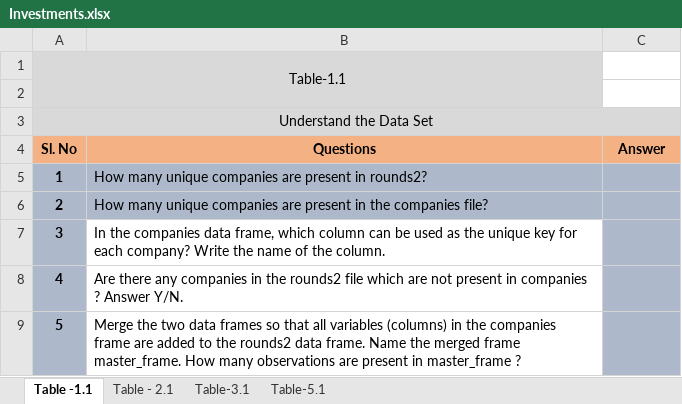
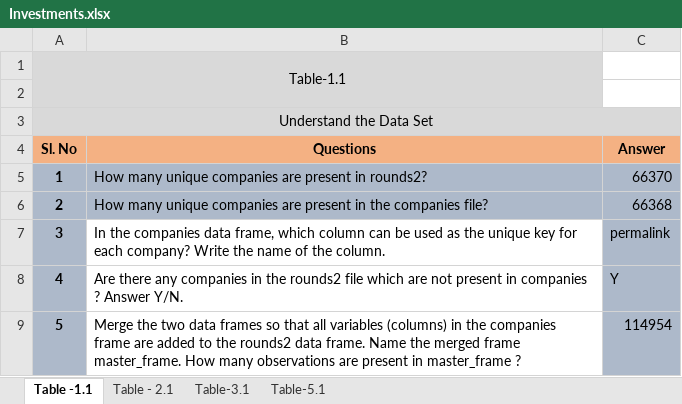
Before and after one commit to Shashi-Bhushan/upgrad-ml, an Excel workbook: StatisticsEssential/Module3/Investments.xlsx, sheet Table -1.1, drawn as a sheet; values as stored, in another font and other column widths than the file's, no borders; conditional formats not drawn; the diff names each change by its address in the sheet, - before the commit and + after, or states it on an @@ line.

```diff
--- a/StatisticsEssential/Module3/Investments.xlsx (sheet Table -1.1)
+++ b/StatisticsEssential/Module3/Investments.xlsx (sheet Table -1.1)
-C5 (Answer): (empty)
+C5 (Answer): 66370
-C6 (Answer): (empty)
+C6 (Answer): 66368
-C7 (Answer): (empty)
+C7 (Answer): permalink
-C8 (Answer): (empty)
+C8 (Answer): Y
-C9 (Answer): (empty)
+C9 (Answer): 114954
```
Also changed, not shown: 3 other files.
